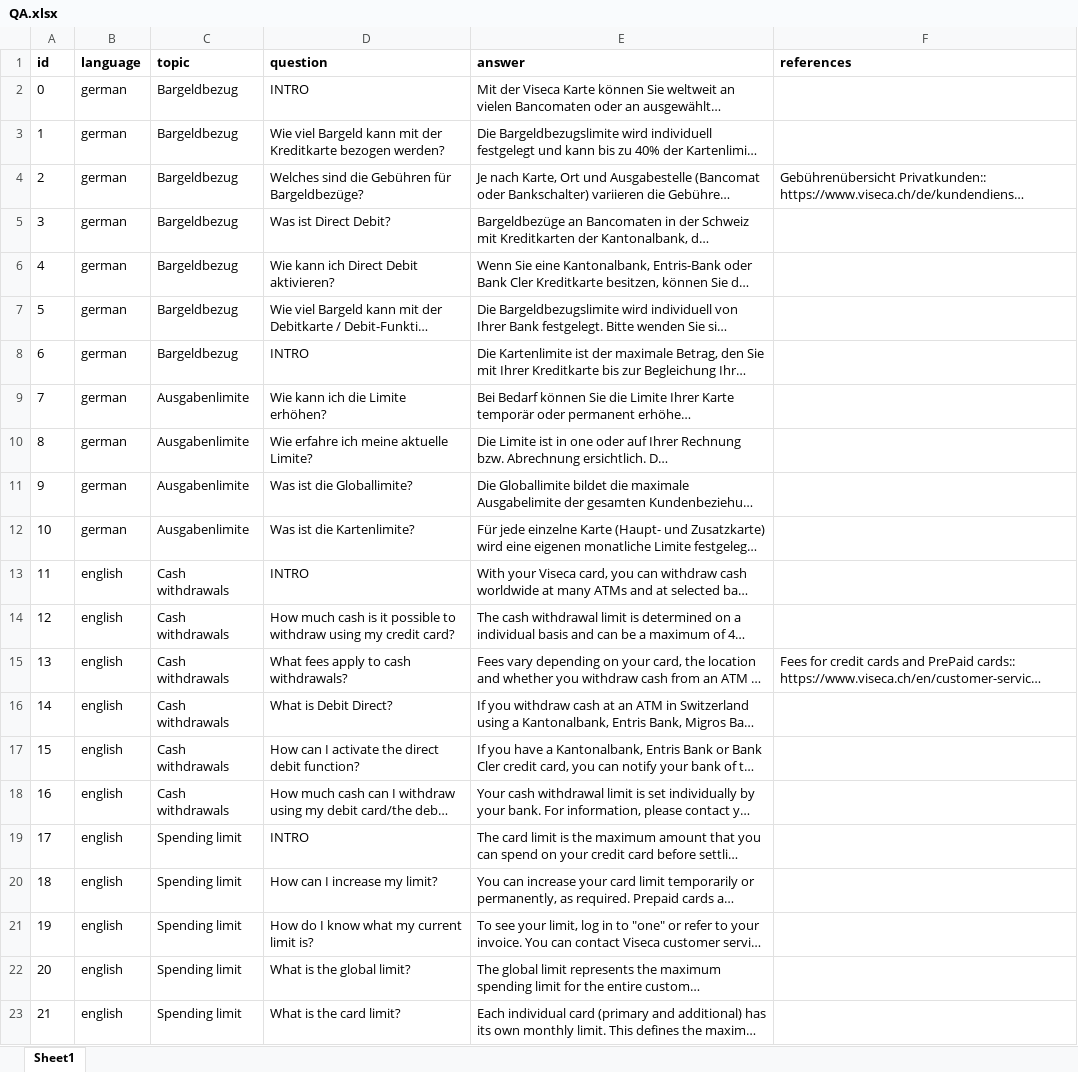
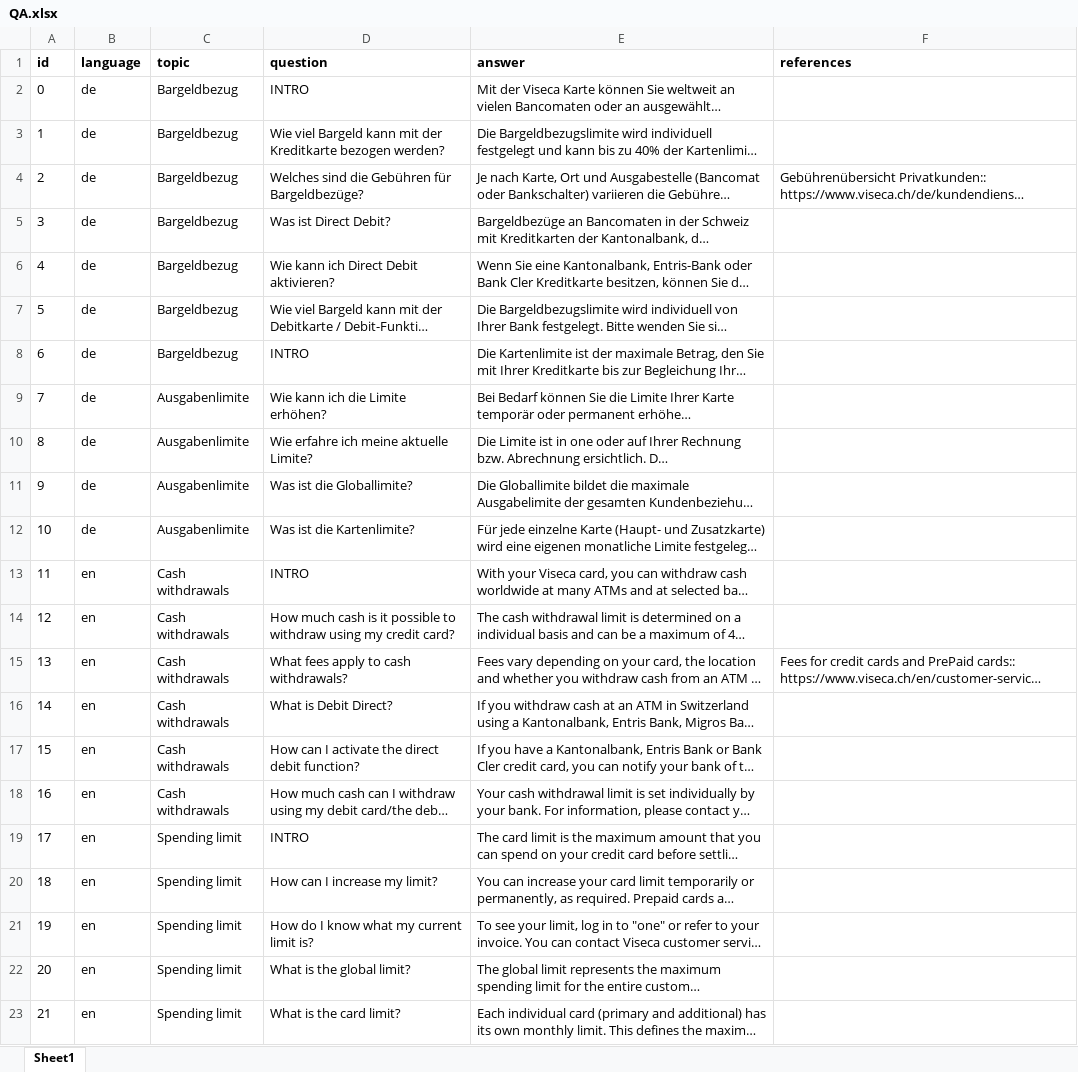
Before and after one commit to ps78/gptsearch, an Excel workbook: resources/viseca_homepage/QA.xlsx, sheet Sheet1, drawn as a sheet; long unchanged cells end in …; values as stored, in another font and other column widths than the file's, no borders; the diff names each change by its address in the sheet, - before the commit and + after, or states it on an @@ line.

```diff
--- a/resources/viseca_homepage/QA.xlsx (sheet Sheet1)
+++ b/resources/viseca_homepage/QA.xlsx (sheet Sheet1)
-B2:B12 (language): german
+B2:B12 (language): de
-B13:B23 (language): english
+B13:B23 (language): en
```
Also changed, not shown: 3 other files.
